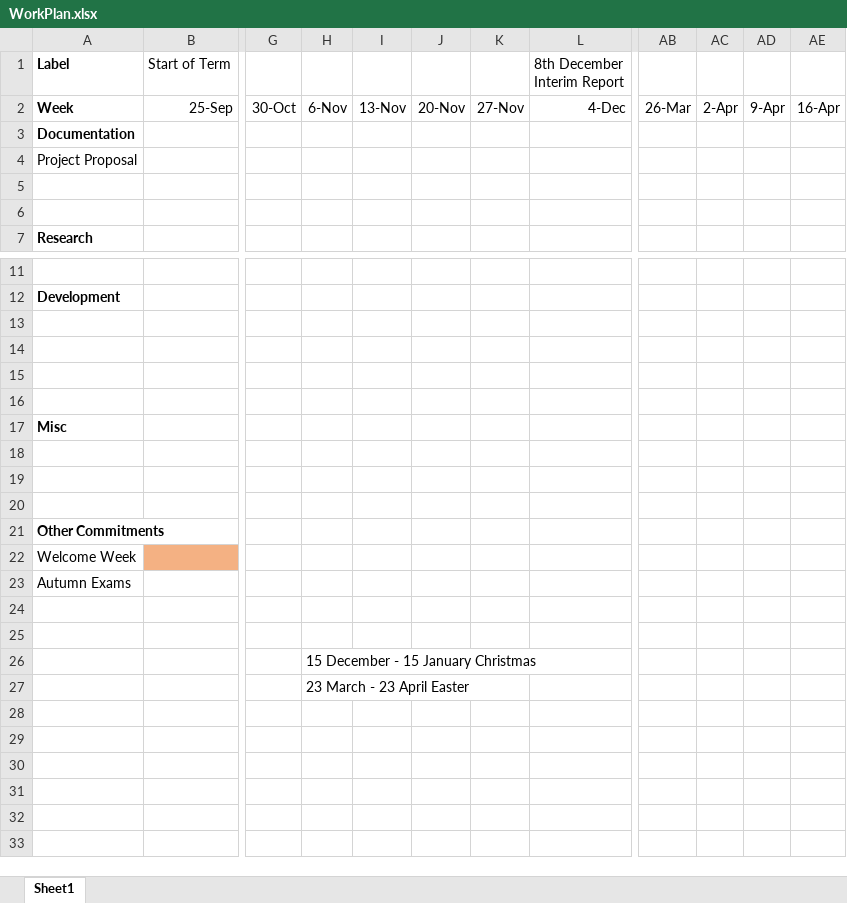
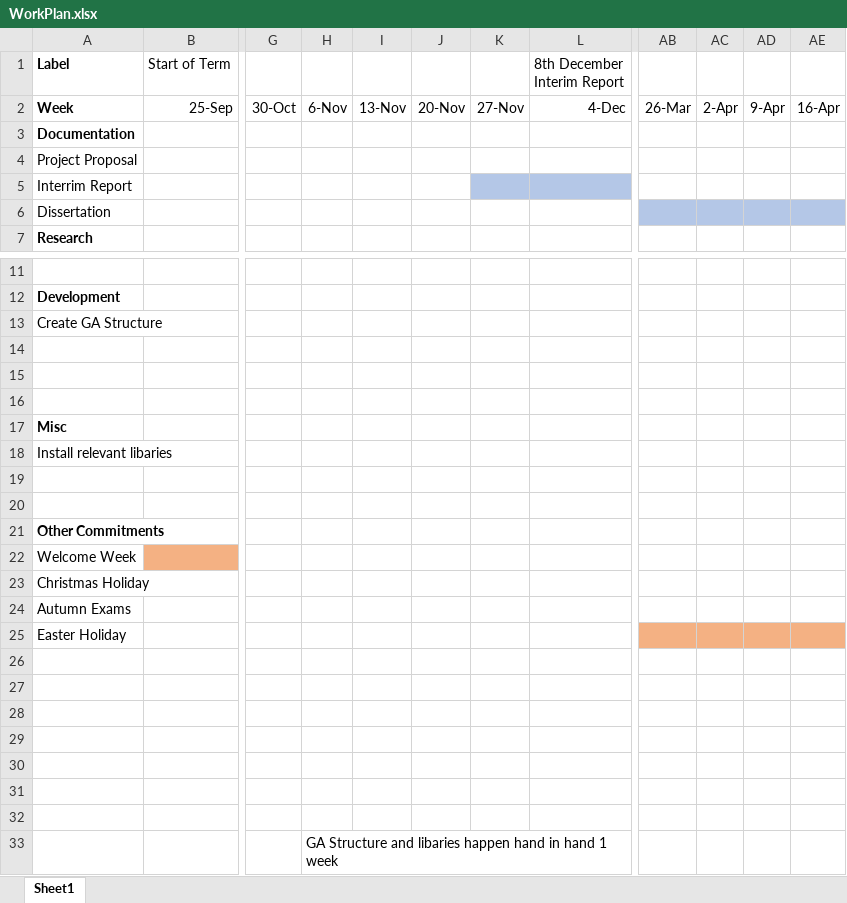
Before and after one commit to Kuldr/G53IDS-EA-Pokemon-Team-Building, an Excel workbook: Documentation/WorkPlan.xlsx, sheet Sheet1, drawn as a sheet; only a part is shown, gaps mark what is left out; values as stored, in another font and other column widths than the file's, no borders; removed rows and columns are numbered as before the commit, all else as after; rows hold the shown columns only; the diff names each change by its address in the sheet, - before the commit and + after, or states it on an @@ line.

Commit message:
Created list in proposal for work plan
This section is detailing all of the sections in the work plan gantt chart

```diff
--- a/Documentation/WorkPlan.xlsx (sheet Sheet1)
+++ b/Documentation/WorkPlan.xlsx (sheet Sheet1)
-A5: (empty)
+A5: Interrim Report
-K5:L5 fill: none
+K5:L5 fill: #B4C7E7
-A6: (empty)
+A6: Dissertation
-AB6:AE6 fill: none
+AB6:AE6 fill: #B4C7E7
+row 13: Create GA Structure
+row 14: (empty)
+row 15: (empty)
+row 16: (empty)
+row 18: Install relevant libaries
+row 19: (empty)
+row 20: (empty)
+row 23: Christmas Holiday
@@ row 23 moved to row 24: Autumn Exams @@
+row 25: Easter Holiday
-row 24: (empty)
-row 25: (empty)
-H33: 15 December - 15 January Christmas
+H33: GA Structure and libaries happen hand in hand 1 week
-row 27:  |  |  | 23 March - 23 April Easter
```
Also changed, not shown: 6 other files.
